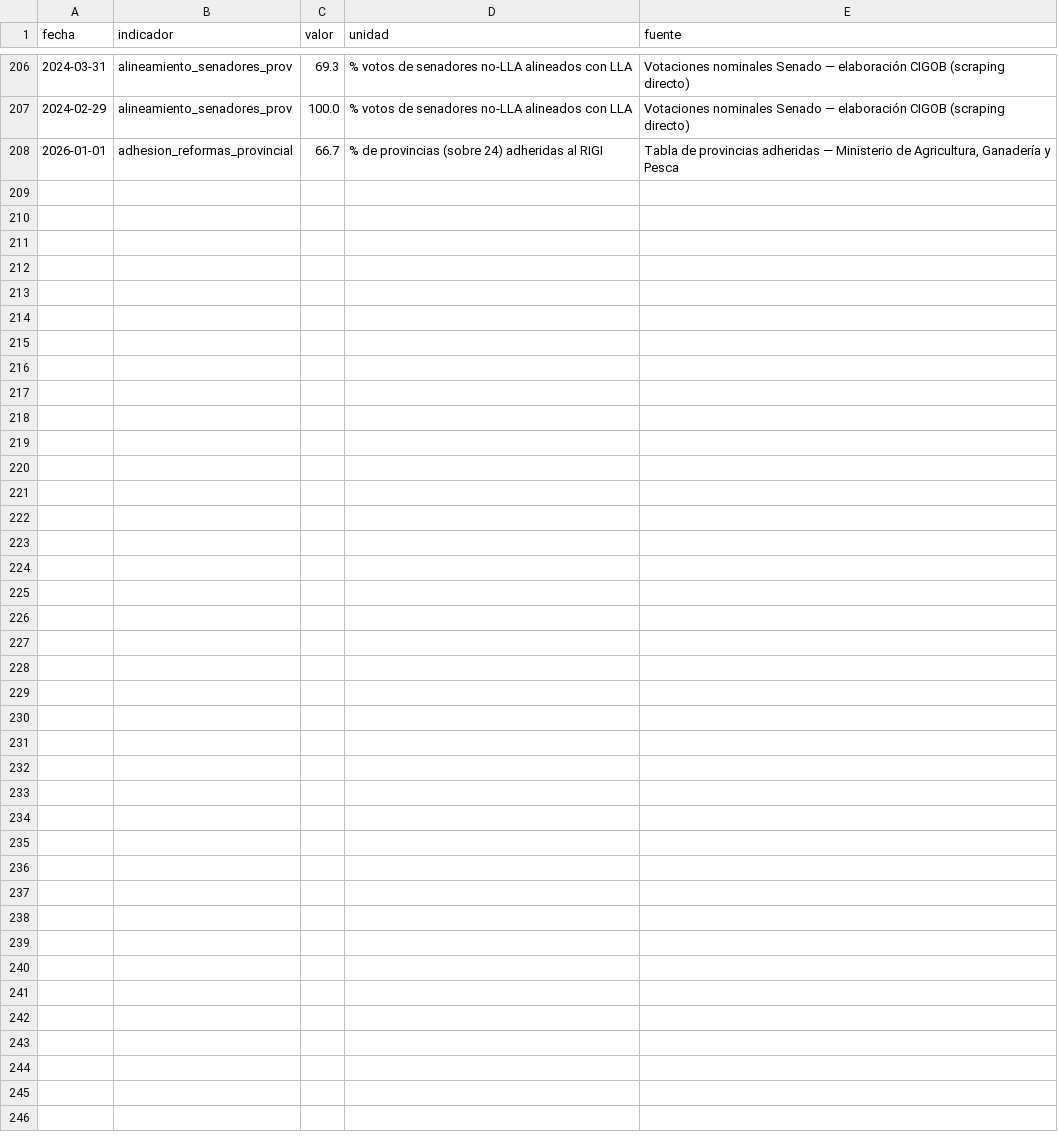
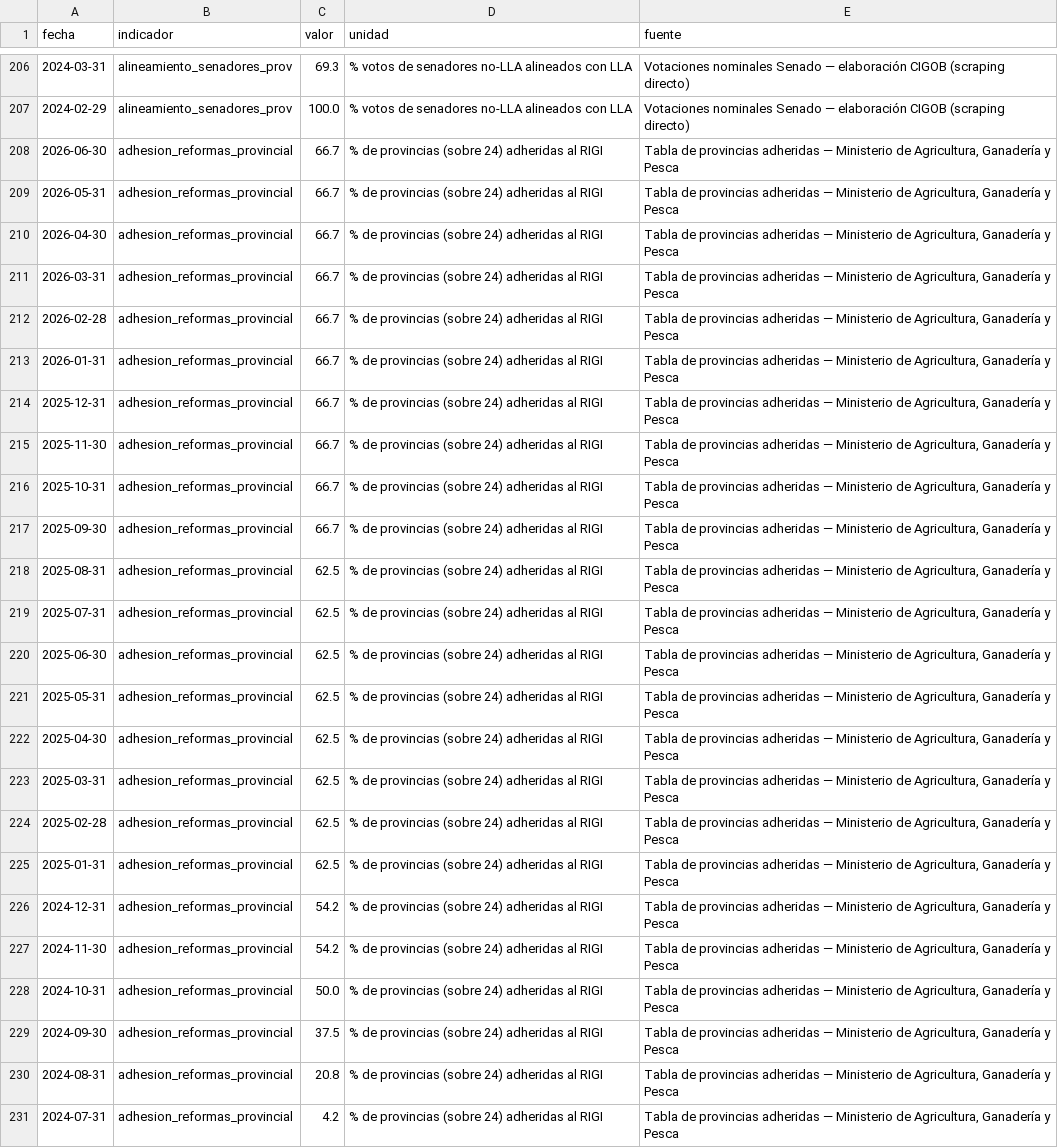
Before and after one commit to Juanpintoselso33/cigob-informe-coyuntura, a CSV file: projects/informe_coyuntura/output/series/politica.csv, drawn as a sheet; only a part is shown, gaps mark what is left out.

```diff
--- a/projects/informe_coyuntura/output/series/politica.csv
+++ b/projects/informe_coyuntura/output/series/politica.csv
@@ -207,2 +207,25 @@ fecha,indicador,valor,unidad,fuente
 2024-02-29,alineamiento_senadores_prov,100.0,% votos de senadores no-LLA alineados con LLA,Votaciones nominales Senado — elaboración CIGOB (scraping directo)
-2026-01-01,adhesion_reformas_provincial,66.7,% de provincias (sobre 24) adheridas al RIGI,"Tabla de provincias adheridas — Ministerio de Agricultura, Ganadería y Pesca"
+2026-06-30,adhesion_reformas_provincial,66.7,% de provincias (sobre 24) adheridas al RIGI,"Tabla de provincias adheridas — Ministerio de Agricultura, Ganadería y Pesca"
+2026-05-31,adhesion_reformas_provincial,66.7,% de provincias (sobre 24) adheridas al RIGI,"Tabla de provincias adheridas — Ministerio de Agricultura, Ganadería y Pesca"
+2026-04-30,adhesion_reformas_provincial,66.7,% de provincias (sobre 24) adheridas al RIGI,"Tabla de provincias adheridas — Ministerio de Agricultura, Ganadería y Pesca"
+2026-03-31,adhesion_reformas_provincial,66.7,% de provincias (sobre 24) adheridas al RIGI,"Tabla de provincias adheridas — Ministerio de Agricultura, Ganadería y Pesca"
+2026-02-28,adhesion_reformas_provincial,66.7,% de provincias (sobre 24) adheridas al RIGI,"Tabla de provincias adheridas — Ministerio de Agricultura, Ganadería y Pesca"
+2026-01-31,adhesion_reformas_provincial,66.7,% de provincias (sobre 24) adheridas al RIGI,"Tabla de provincias adheridas — Ministerio de Agricultura, Ganadería y Pesca"
+2025-12-31,adhesion_reformas_provincial,66.7,% de provincias (sobre 24) adheridas al RIGI,"Tabla de provincias adheridas — Ministerio de Agricultura, Ganadería y Pesca"
+2025-11-30,adhesion_reformas_provincial,66.7,% de provincias (sobre 24) adheridas al RIGI,"Tabla de provincias adheridas — Ministerio de Agricultura, Ganadería y Pesca"
+2025-10-31,adhesion_reformas_provincial,66.7,% de provincias (sobre 24) adheridas al RIGI,"Tabla de provincias adheridas — Ministerio de Agricultura, Ganadería y Pesca"
+2025-09-30,adhesion_reformas_provincial,66.7,% de provincias (sobre 24) adheridas al RIGI,"Tabla de provincias adheridas — Ministerio de Agricultura, Ganadería y Pesca"
+2025-08-31,adhesion_reformas_provincial,62.5,% de provincias (sobre 24) adheridas al RIGI,"Tabla de provincias adheridas — Ministerio de Agricultura, Ganadería y Pesca"
+2025-07-31,adhesion_reformas_provincial,62.5,% de provincias (sobre 24) adheridas al RIGI,"Tabla de provincias adheridas — Ministerio de Agricultura, Ganadería y Pesca"
+2025-06-30,adhesion_reformas_provincial,62.5,% de provincias (sobre 24) adheridas al RIGI,"Tabla de provincias adheridas — Ministerio de Agricultura, Ganadería y Pesca"
+2025-05-31,adhesion_reformas_provincial,62.5,% de provincias (sobre 24) adheridas al RIGI,"Tabla de provincias adheridas — Ministerio de Agricultura, Ganadería y Pesca"
+2025-04-30,adhesion_reformas_provincial,62.5,% de provincias (sobre 24) adheridas al RIGI,"Tabla de provincias adheridas — Ministerio de Agricultura, Ganadería y Pesca"
+2025-03-31,adhesion_reformas_provincial,62.5,% de provincias (sobre 24) adheridas al RIGI,"Tabla de provincias adheridas — Ministerio de Agricultura, Ganadería y Pesca"
+2025-02-28,adhesion_reformas_provincial,62.5,% de provincias (sobre 24) adheridas al RIGI,"Tabla de provincias adheridas — Ministerio de Agricultura, Ganadería y Pesca"
+2025-01-31,adhesion_reformas_provincial,62.5,% de provincias (sobre 24) adheridas al RIGI,"Tabla de provincias adheridas — Ministerio de Agricultura, Ganadería y Pesca"
+2024-12-31,adhesion_reformas_provincial,54.2,% de provincias (sobre 24) adheridas al RIGI,"Tabla de provincias adheridas — Ministerio de Agricultura, Ganadería y Pesca"
+2024-11-30,adhesion_reformas_provincial,54.2,% de provincias (sobre 24) adheridas al RIGI,"Tabla de provincias adheridas — Ministerio de Agricultura, Ganadería y Pesca"
+2024-10-31,adhesion_reformas_provincial,50.0,% de provincias (sobre 24) adheridas al RIGI,"Tabla de provincias adheridas — Ministerio de Agricultura, Ganadería y Pesca"
+2024-09-30,adhesion_reformas_provincial,37.5,% de provincias (sobre 24) adheridas al RIGI,"Tabla de provincias adheridas — Ministerio de Agricultura, Ganadería y Pesca"
+2024-08-31,adhesion_reformas_provincial,20.8,% de provincias (sobre 24) adheridas al RIGI,"Tabla de provincias adheridas — Ministerio de Agricultura, Ganadería y Pesca"
+2024-07-31,adhesion_reformas_provincial,4.2,% de provincias (sobre 24) adheridas al RIGI,"Tabla de provincias adheridas — Ministerio de Agricultura, Ganadería y Pesca"
```
Also changed, not shown: 12 other files.
